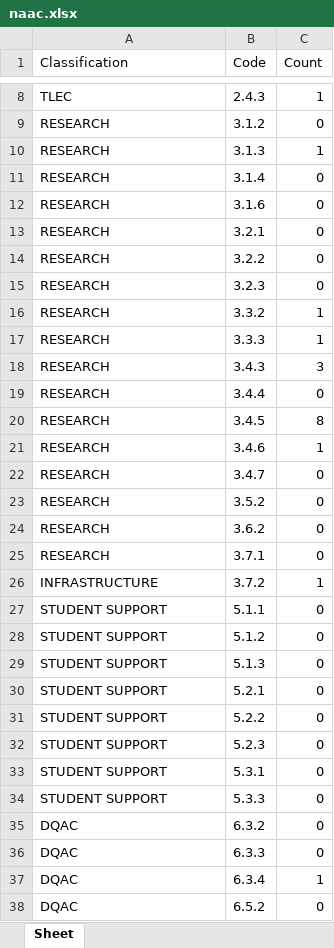
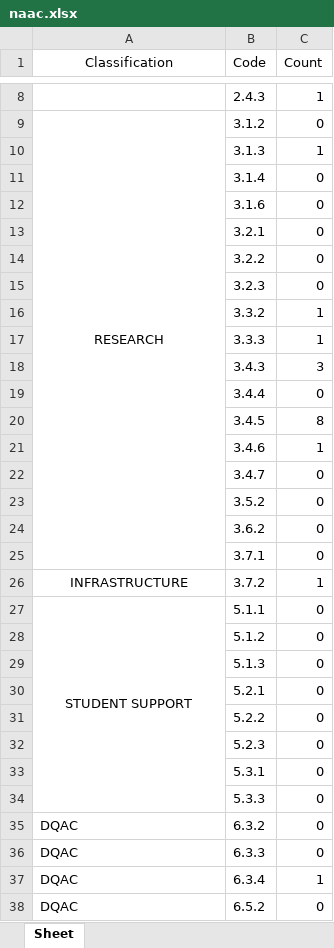
Before and after one commit to TheParadox543/Project_DriveReader, an Excel workbook: naac.xlsx, sheet Sheet, drawn as a sheet; only a part is shown, gaps mark what is left out; values as stored, in another font and other column widths than the file's, no borders; the diff covers the shown part only; the diff names each change by its address in the sheet, - before the commit and + after, or states it on an @@ line.

```diff
--- a/naac.xlsx (sheet Sheet)
+++ b/naac.xlsx (sheet Sheet)
-A1 alignment: left
+A1 alignment: center
-A8 (Classification): TLEC
+A8 (Classification): (empty)
-A9 alignment: left
+A9 alignment: center
+A9:A25 merged
-A10:A25 (Classification): RESEARCH
+A10:A25 (Classification): (empty)
-A26:A27 alignment: left
+A26:A27 alignment: center
+A27:A34 merged
-A28:A34 (Classification): STUDENT SUPPORT
+A28:A34 (Classification): (empty)
```
Also changed, not shown: 4 edited cells, cell formats and merged cells elsewhere in this sheet, 1 other file.
